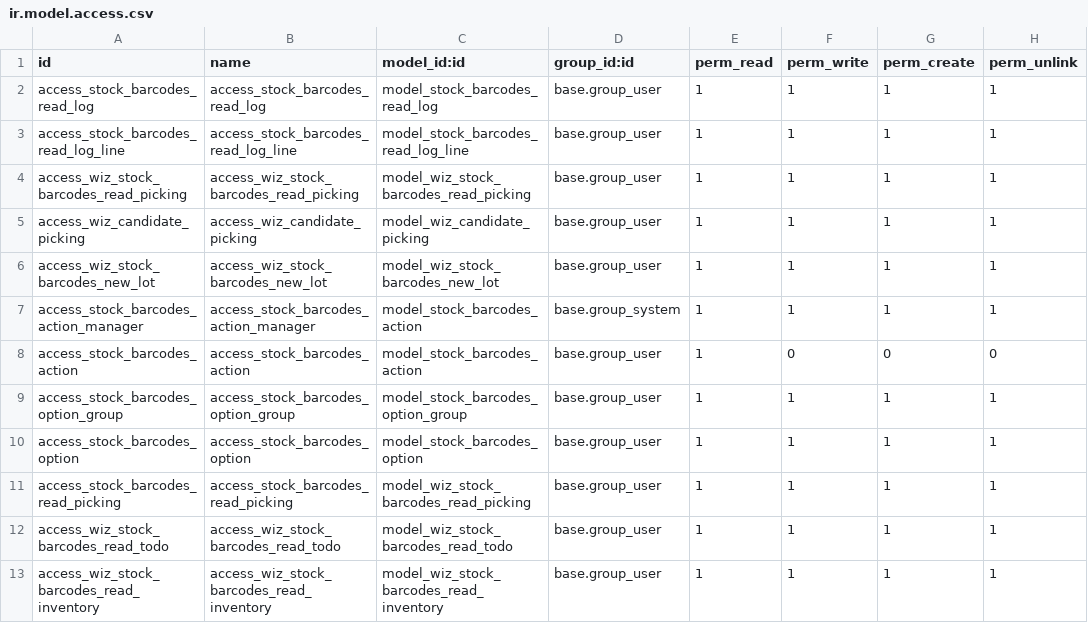
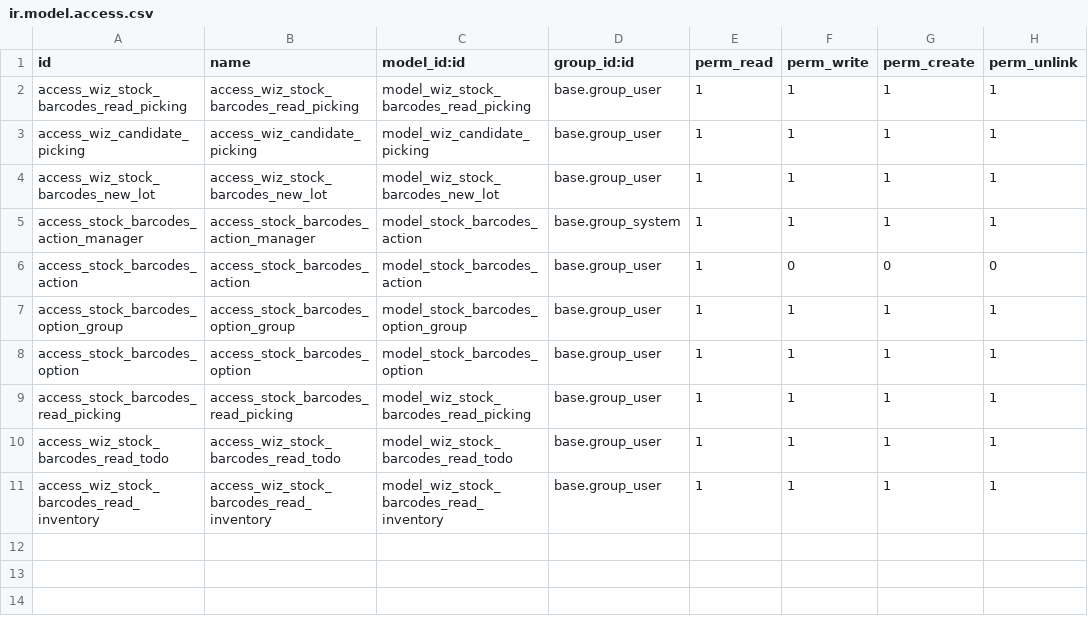
Before and after one commit to akretion/stock-logistics-barcode, a CSV file: stock_barcodes/security/ir.model.access.csv, drawn as a sheet.

Commit message:
[MIG] stock_barcodes: continue migration
- Drop scan read logs feature, which use was deprecated already in the
  previous versions.
- Pass bootstrap migration scripts.
- Fix views issues.
- Other code fixes.

```diff
--- a/stock_barcodes/security/ir.model.access.csv
+++ b/stock_barcodes/security/ir.model.access.csv
@@ -1,4 +1,2 @@
 id,name,model_id:id,group_id:id,perm_read,perm_write,perm_create,perm_unlink
-access_stock_barcodes_read_log,access_stock_barcodes_read_log,model_stock_barcodes_read_log,base.group_user,1,1,1,1
-access_stock_barcodes_read_log_line,access_stock_barcodes_read_log_line,model_stock_barcodes_read_log_line,base.group_user,1,1,1,1
 access_wiz_stock_barcodes_read_picking,access_wiz_stock_barcodes_read_picking,model_wiz_stock_barcodes_read_picking,base.group_user,1,1,1,1
```
Also changed, not shown: 24 other files.
